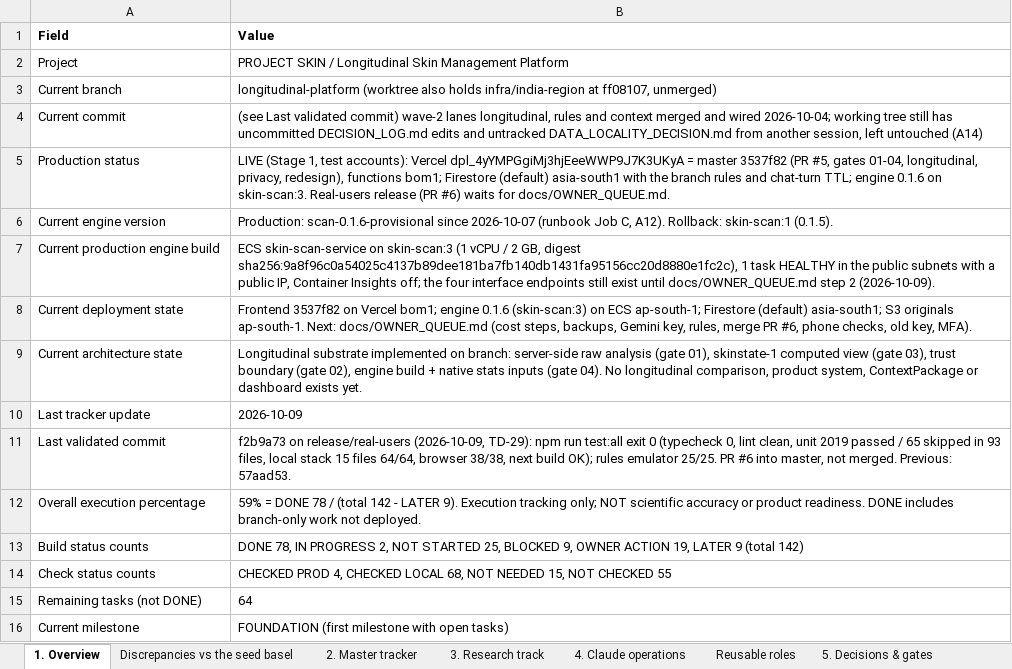
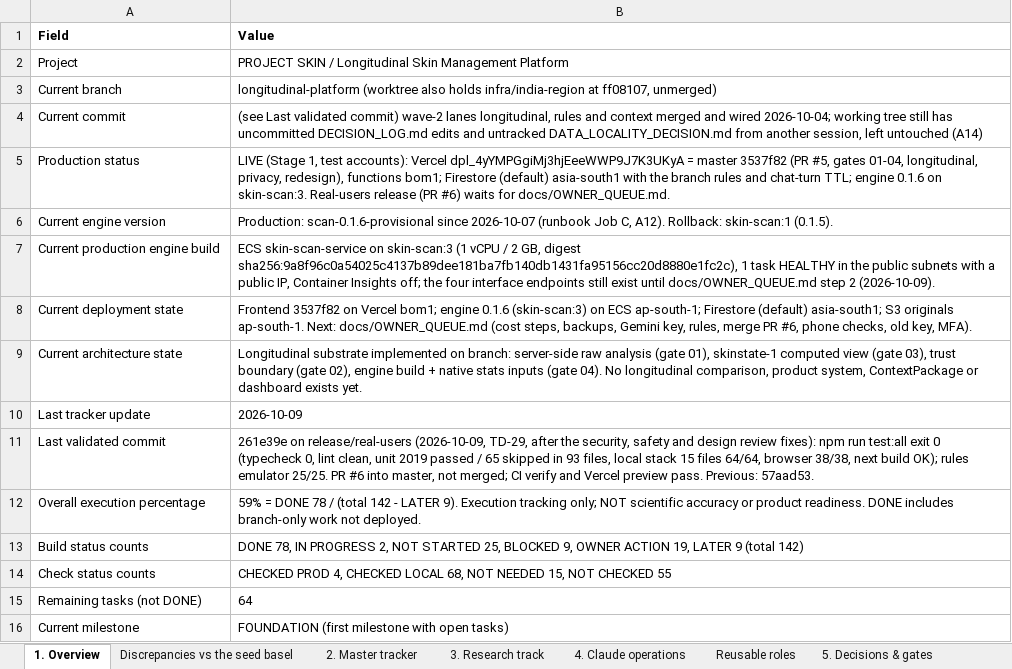
Before and after one commit to Divit-aggarwal/skin-check, an Excel workbook: docs/PROJECT_SKIN_EXECUTION_TRACKER.xlsx, sheet 1. Overview, drawn as a sheet; values as stored, in another font and other column widths than the file's, no borders; the diff names each change by its address in the sheet, - before the commit and + after, or states it on an @@ line.

```diff
--- a/docs/PROJECT_SKIN_EXECUTION_TRACKER.xlsx (sheet 1. Overview)
+++ b/docs/PROJECT_SKIN_EXECUTION_TRACKER.xlsx (sheet 1. Overview)
-B11 (Value): f2b9a73 on release/real-users (2026-10-09, TD-29): npm run test:all exit 0 (typecheck 0, lint clean, unit 2019 passed / 65 skipped in 93 files, local stack 15 files 64/64, browser 38/38, next build OK); rules emulator 25/25. PR #6 into master, not merged. Previous: 57aad53.
+B11 (Value): 261e39e on release/real-users (2026-10-09, TD-29, after the security, safety and design review fixes): npm run test:all exit 0 (typecheck 0, lint clean, unit 2019 passed / 65 skipped in 93 files, local stack 15 files 64/64, browser 38/38, next build OK); rules emulator 25/25. PR #6 into master, not merged; CI verify and Vercel preview pass. Previous: 57aad53.
```
Also changed, not shown: 1 other file.
